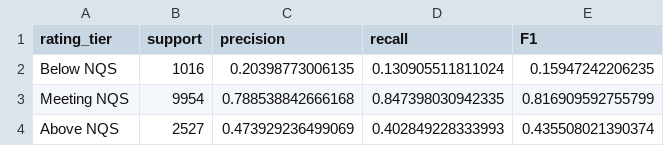
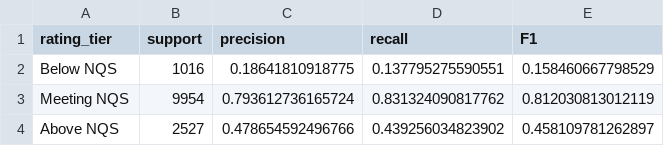
Before and after one commit to Frank2Shao/STAT5003-Group2, a CSV file: outputs/models/svm/svm_rbf_class_metrics.csv, drawn as a sheet.

```diff
--- a/outputs/models/svm/svm_rbf_class_metrics.csv
+++ b/outputs/models/svm/svm_rbf_class_metrics.csv
@@ -1,4 +1,4 @@
 "rating_tier","support","precision","recall","F1"
-"Below NQS",1016,0.20398773006135,0.130905511811024,0.15947242206235
-"Meeting NQS",9954,0.788538842666168,0.847398030942335,0.816909592755799
-"Above NQS",2527,0.473929236499069,0.402849228333993,0.435508021390374
+"Below NQS",1016,0.18641810918775,0.137795275590551,0.158460667798529
+"Meeting NQS",9954,0.793612736165724,0.831324090817762,0.812030813012119
+"Above NQS",2527,0.478654592496766,0.439256034823902,0.458109781262897
```
Also changed, not shown: outputs/models/svm/svm_kernel_model_comparison.csv, outputs/models/svm/svm_rbf_best_parameters.csv, 9 other files.
